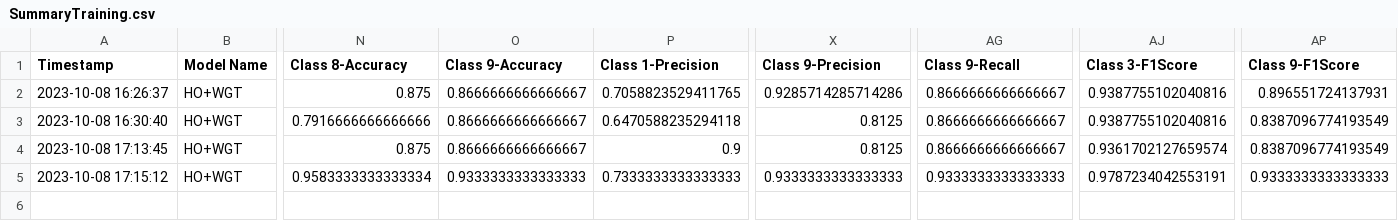
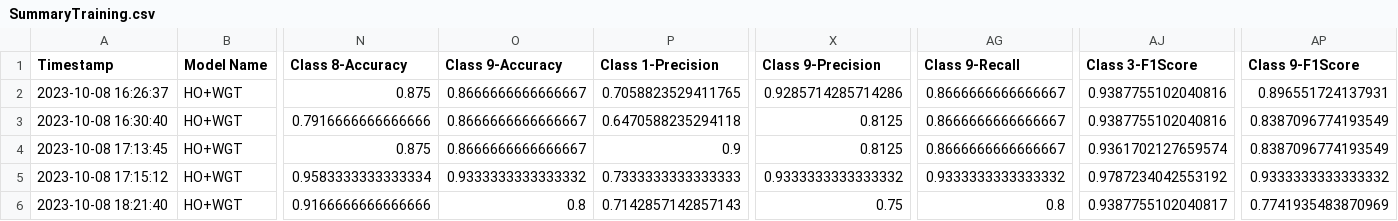
Before and after one commit to CS4272-QualityEngineering-Project/Lung-Sound-Classification-to-Detect-Respiratory-Diseases, a CSV file: SummaryTraining.csv, drawn as a sheet; only a part is shown, gaps mark what is left out; rows hold the shown columns only; the diff names each change by its address in the sheet, - before the commit and + after, or states it on an @@ line.

```diff
--- a/SummaryTraining.csv
+++ b/SummaryTraining.csv
-O5 (Class 9-Accuracy): 0.9333333333333333
+O5 (Class 9-Accuracy): 0.9333333333333332
-X5 (Class 9-Precision): 0.9333333333333333
+X5 (Class 9-Precision): 0.9333333333333332
-AG5 (Class 9-Recall): 0.9333333333333333
+AG5 (Class 9-Recall): 0.9333333333333332
-AJ5 (Class 3-F1Score): 0.9787234042553191
+AJ5 (Class 3-F1Score): 0.9787234042553192
-AP5 (Class 9-F1Score): 0.9333333333333333
+AP5 (Class 9-F1Score): 0.9333333333333332
+row 6: 2023-10-08 18:21:40 | HO+WGT | 0.9166666666666666 | 0.8 | 0.7142857142857143 | 0.75 | 0.8 | 0.9387755102040817 | 0.7741935483870969
```
